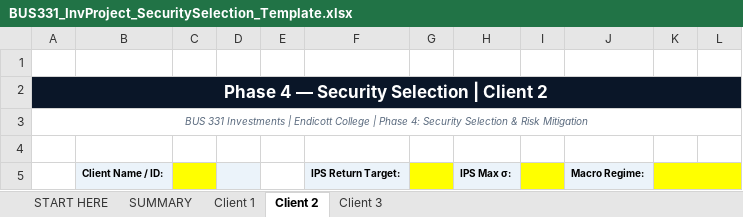
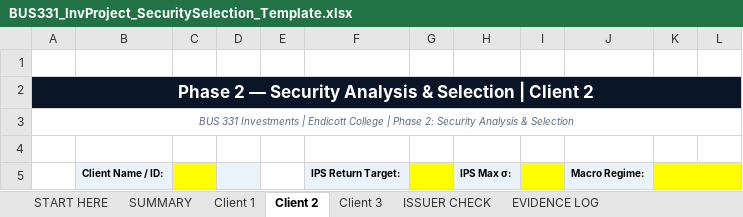
Before and after one commit to bevitts-design/BUS331-Investment-Project-Specific, an Excel workbook: files/BUS331_InvProject_SecuritySelection_Template.xlsx, sheet Client 2, drawn as a sheet; only a part is shown; values as stored, in another font and other column widths than the file's, no borders; charts and pictures and conditional formats not drawn; the diff names each change by its address in the sheet, - before the commit and + after, or states it on an @@ line.

```diff
--- a/files/BUS331_InvProject_SecuritySelection_Template.xlsx (sheet Client 2)
+++ b/files/BUS331_InvProject_SecuritySelection_Template.xlsx (sheet Client 2)
+sheet tab: ISSUER CHECK
+sheet tab: EVIDENCE LOG
-A2: Phase 4 — Security Selection | Client 2
+A2: Phase 2 — Security Analysis & Selection | Client 2
-A3: …| Phase 4: Security Selection & Risk Mitigation
+A3: …| Phase 2: Security Analysis & Selection
```
Also changed, not shown: sheet START HERE, sheet Client 1, sheet Client 3, sheet SUMMARY, charts or pictures, 17 other files.
